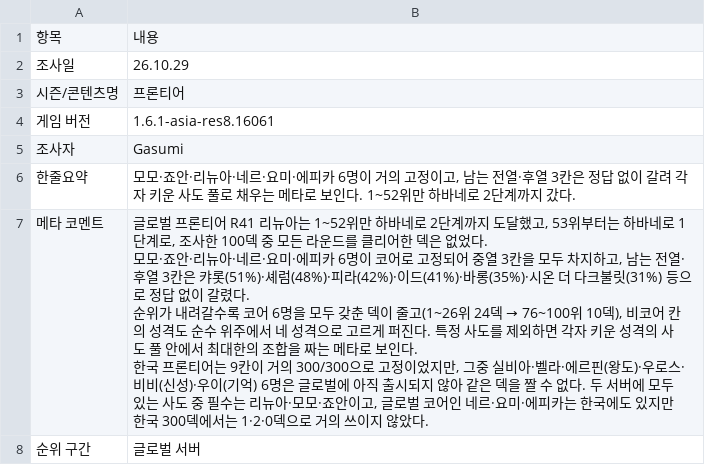
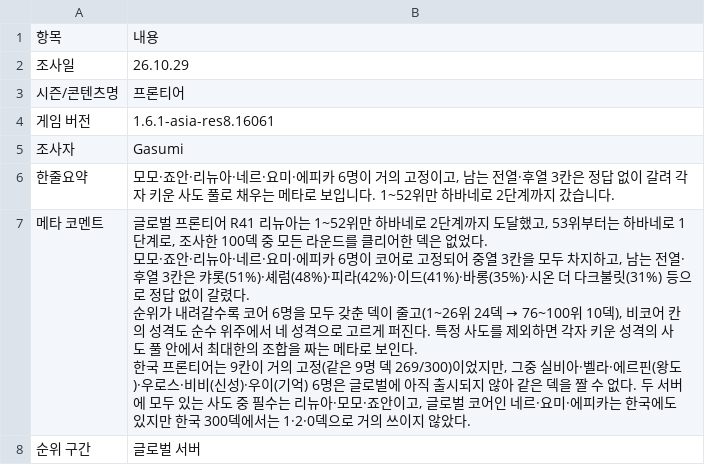
Before and after one commit to gasumii/trickcal-meta, a CSV file: data/global/seasons/global-2026-10-frontier/info.csv, drawn as a sheet.

```diff
--- a/data/global/seasons/global-2026-10-frontier/info.csv
+++ b/data/global/seasons/global-2026-10-frontier/info.csv
@@ -5,7 +5,7 @@
 조사자,Gasumi
-한줄요약,"모모·죠안·리뉴아·네르·요미·에피카 6명이 거의 고정이고, 남는 전열·후열 3칸은 정답 없이 갈려 각자 키운 사도 풀로 채우는 메타로 보인다. 1~52위만 하바네로 2단계까지 갔다."
-메타 코멘트,"글로벌 프론티어 R41 리뉴아는 1~52위만 하바네로 2단계까지 도달했고, 53위부터는 하바네로 1단계로, 조사한 100덱 중 모든 라운드를 클리어한 덱은 없었다.
-모모·죠안·리뉴아·네르·요미·에피카 6명이 코어로 고정되어 중열 3칸을 모두 차지하고, 남는 전열·후열 3칸은 캬롯(51%)·셰럼(48%)·피라(42%)·이드(41%)·바롱(35%)·시온 더 다크불릿(31%) 등으로 정답 없이 갈렸다.
-순위가 내려갈수록 코어 6명을 모두 갖춘 덱이 줄고(1~26위 24덱 → 76~100위 10덱), 비코어 칸의 성격도 순수 위주에서 네 성격으로 고르게 퍼진다. 특정 사도를 제외하면 각자 키운 성격의 사도 풀 안에서 최대한의 조합을 짜는 메타로 보인다.
-한국 프론티어는 9칸이 거의 300/300으로 고정이었지만, 그중 실비아·벨라·에르핀(왕도)·우로스·비비(신성)·우이(기억) 6명은 글로벌에 아직 출시되지 않아 같은 덱을 짤 수 없다. 두 서버에 모두 있는 사도 중 필수는 리뉴아·모모·죠안이고, 글로벌 코어인 네르·요미·에피카는 한국에도 있지만 한국 300덱에서는 1·2·0덱으로 거의 쓰이지 않았다."
+한줄요약,"모모·죠안·리뉴아·네르·요미·에피카 6명이 거의 고정이고, 남는 전열·후열 3칸은 정답 없이 갈려 각자 키운 사도 풀로 채우는 메타로 보입니다. 1~52위만 하바네로 2단계까지 갔습니다."
+메타 코멘트,"글로벌 프론티어 R41 리뉴아는 1~52위만 하바네로 2단계까지 도달했고, 53위부터는 하바네로 1단계로, 조사한 100덱 중 모든 라운드를 클리어한 덱은 없었다.
+모모·죠안·리뉴아·네르·요미·에피카 6명이 코어로 고정되어 중열 3칸을 모두 차지하고, 남는 전열·후열 3칸은 캬롯(51%)·셰럼(48%)·피라(42%)·이드(41%)·바롱(35%)·시온 더 다크불릿(31%) 등으로 정답 없이 갈렸다.
+순위가 내려갈수록 코어 6명을 모두 갖춘 덱이 줄고(1~26위 24덱 → 76~100위 10덱), 비코어 칸의 성격도 순수 위주에서 네 성격으로 고르게 퍼진다. 특정 사도를 제외하면 각자 키운 성격의 사도 풀 안에서 최대한의 조합을 짜는 메타로 보인다.
+한국 프론티어는 9칸이 거의 고정(같은 9명 덱 269/300)이었지만, 그중 실비아·벨라·에르핀(왕도)·우로스·비비(신성)·우이(기억) 6명은 글로벌에 아직 출시되지 않아 같은 덱을 짤 수 없다. 두 서버에 모두 있는 사도 중 필수는 리뉴아·모모·죠안이고, 글로벌 코어인 네르·요미·에피카는 한국에도 있지만 한국 300덱에서는 1·2·0덱으로 거의 쓰이지 않았다."
 순위 구간,글로벌 서버
```
Also changed, not shown: data/battle/experiments.csv, data/battle/skills.csv, 9 other files.
